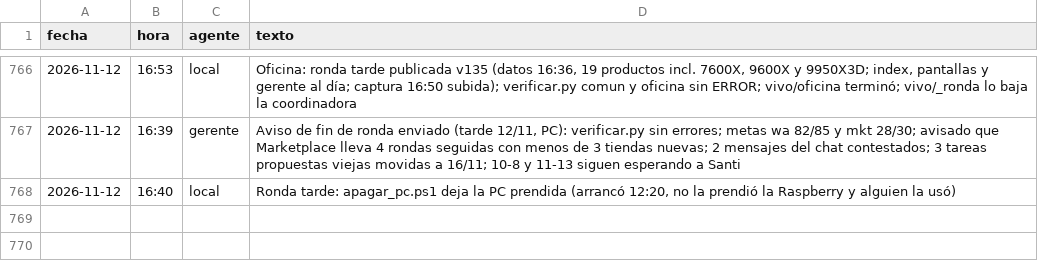
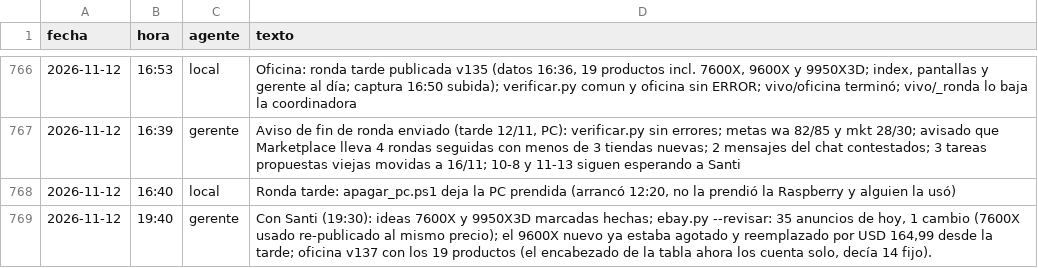
Before and after one commit to Santi491/Claude-, a CSV file: actividad.csv, drawn as a sheet; only a part is shown, gaps mark what is left out.

```diff
--- a/actividad.csv
+++ b/actividad.csv
@@ -768 +768,2 @@ fecha,hora,agente,texto
 2026-11-12,16:40,local,"Ronda tarde: apagar_pc.ps1 deja la PC prendida (arrancó 12:20, no la prendió la Raspberry y alguien la usó)"
+2026-11-12,19:40,gerente,"Con Santi (19:30): ideas 7600X y 9950X3D marcadas hechas; ebay.py --revisar: 35 anuncios de hoy, 1 cambio (7600X usado re-publicado al mismo precio); el 9600X nuevo ya estaba agotado y reemplazado por USD 164,99 desde la tarde; oficina v137 con los 19 productos (el encabezado de la tabla ahora los cuenta solo, decía 14 fijo)."
```
Also changed, not shown: ideas.csv, precios-eeuu.csv, 3 other files.
